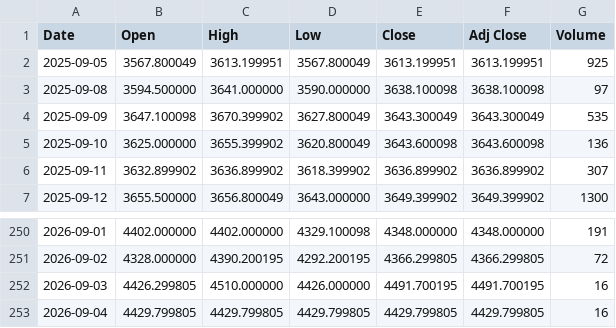
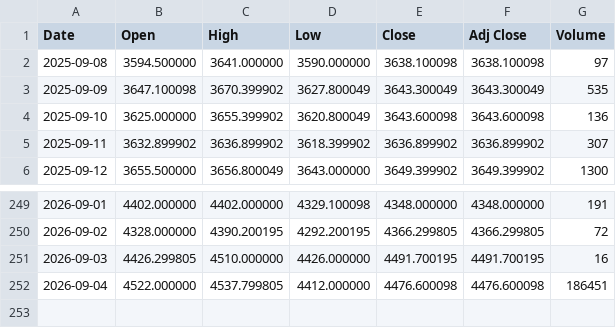
Before and after one commit to yamaccu/marketdata, a CSV file: data/gold_futures.csv, drawn as a sheet; only a part is shown, gaps mark what is left out.

```diff
--- a/data/gold_futures.csv
+++ b/data/gold_futures.csv
@@ -1,3 +1,2 @@
 Date,Open,High,Low,Close,Adj Close,Volume
-2025-09-05,3567.800049,3613.199951,3567.800049,3613.199951,3613.199951,925
 2025-09-08,3594.500000,3641.000000,3590.000000,3638.100098,3638.100098,97
@@ -252,2 +251,2 @@ Date,Open,High,Low,Close,Adj Close,Volume
 2026-09-03,4426.299805,4510.000000,4426.000000,4491.700195,4491.700195,16
-2026-09-04,4429.799805,4429.799805,4429.799805,4429.799805,4429.799805,16
+2026-09-04,4522.000000,4537.799805,4412.000000,4476.600098,4476.600098,186451
```
Also changed, not shown: data/bitcoin.csv, data/bitcoin_1h.csv, 2 other files.
